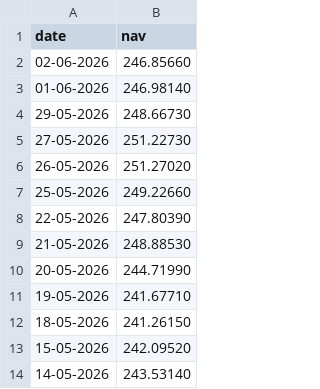
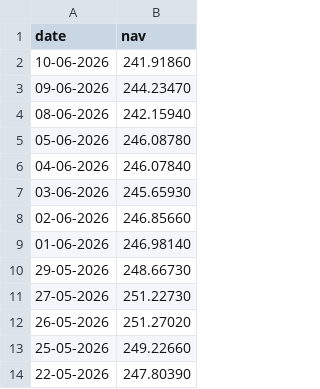
Before and after one commit to OPSpidey/mutual-fund-project, a CSV file: data/raw/Kotak_Bluechip_live_nav.csv, drawn as a sheet; only a part is shown; the shorter side is filled out with more unchanged rows.

```diff
--- a/data/raw/Kotak_Bluechip_live_nav.csv
+++ b/data/raw/Kotak_Bluechip_live_nav.csv
@@ -1,2 +1,8 @@
 date,nav
+10-06-2026,241.91860
+09-06-2026,244.23470
+08-06-2026,242.15940
+05-06-2026,246.08780
+04-06-2026,246.07840
+03-06-2026,245.65930
 02-06-2026,246.85660
```
Also changed, not shown: data/processed/07_performance_clean.csv, data/raw/Axis_Bluechip_live_nav.csv, 26 other files.
